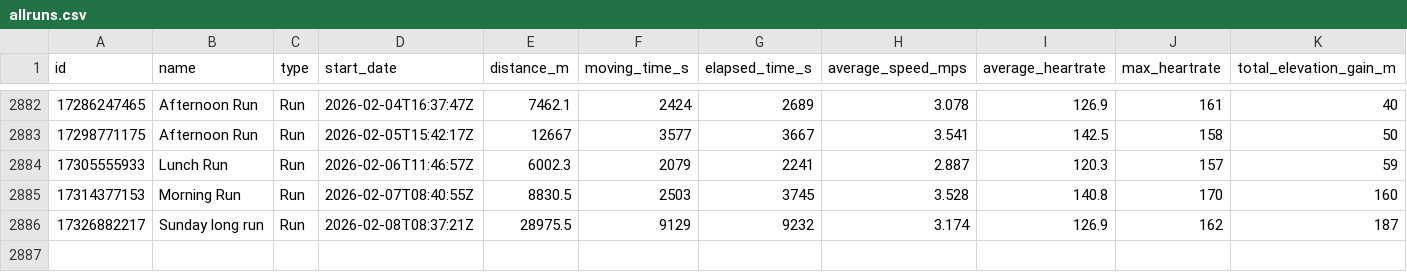
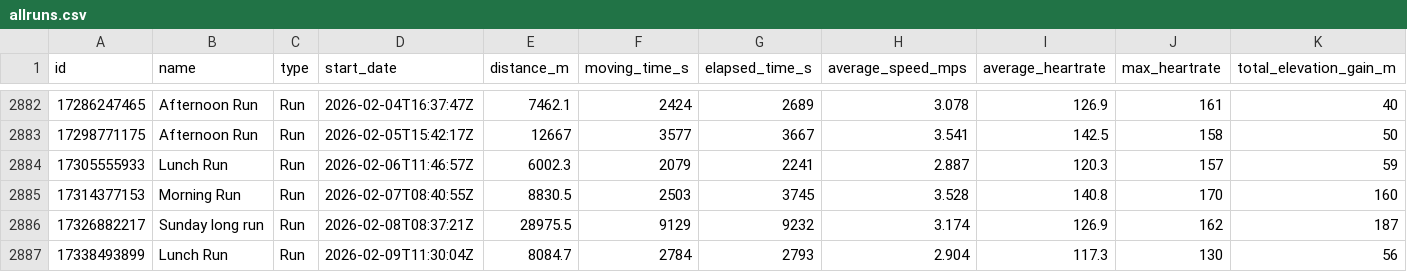
Before and after one commit to nige4c/running-data, a CSV file: data/allruns.csv, drawn as a sheet; only a part is shown, gaps mark what is left out; rows hold the shown columns only; the diff names each change by its address in the sheet, - before the commit and + after, or states it on an @@ line.

Commit message:
Update data/allruns.csv (2026-02-10T15:13:11.817Z)

```diff
--- a/data/allruns.csv
+++ b/data/allruns.csv
+row 2887: 17338493899 | Lunch Run | Run | 2026-02-09T11:30:04Z | 8084.7 | 2784 | 2793 | 2.904 | 117.3 | 130 | 56
```
